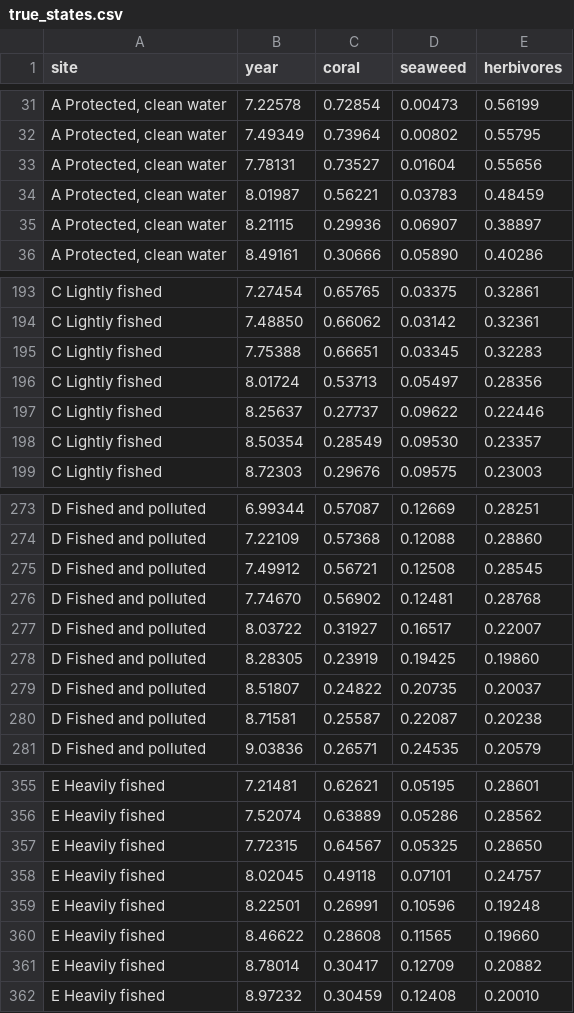
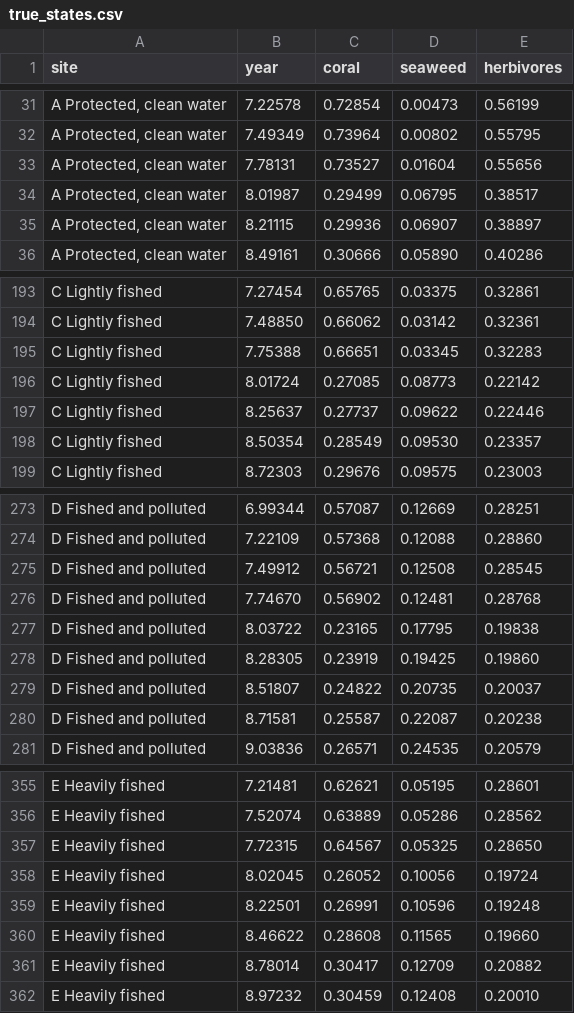
Before and after one commit to DolapoSalim/macroalgae_analysis_advance, a CSV file: data/synthetic_clean/true_states.csv, drawn as a sheet; only a part is shown, gaps mark what is left out.

Commit message:
Fix storm stitching in synthetic data and Step 13 storm test; rerun Steps 10-15
- Synthetic data: keep both pre- and post-storm states at the storm time, so
  surveys just after the storm no longer blend the two reefs (regression test added)
- Step 13: storm hits each parameter version's own clean coral equilibrium, and
  each version is compared with its own safety margin (G_max - G_crit)
- simulate(): accept non-integer durations; guard empty segments in fitting
- Regenerated data, fits, identifiability, sensitivity, figures and logs

```diff
--- a/data/synthetic_clean/true_states.csv
+++ b/data/synthetic_clean/true_states.csv
@@ -33,3 +33,3 @@ site,year,coral,seaweed,herbivores
 "A Protected, clean water",7.78131,0.73527,0.01604,0.55656
-"A Protected, clean water",8.01987,0.56221,0.03783,0.48459
+"A Protected, clean water",8.01987,0.29499,0.06795,0.38517
 "A Protected, clean water",8.21115,0.29936,0.06907,0.38897
@@ -195,3 +195,3 @@ C Lightly fished,7.48850,0.66062,0.03142,0.32361
 C Lightly fished,7.75388,0.66651,0.03345,0.32283
-C Lightly fished,8.01724,0.53713,0.05497,0.28356
+C Lightly fished,8.01724,0.27085,0.08773,0.22142
 C Lightly fished,8.25637,0.27737,0.09622,0.22446
@@ -276,3 +276,3 @@ D Fished and polluted,7.49912,0.56721,0.12508,0.28545
 D Fished and polluted,7.74670,0.56902,0.12481,0.28768
-D Fished and polluted,8.03722,0.31927,0.16517,0.22007
+D Fished and polluted,8.03722,0.23165,0.17795,0.19838
 D Fished and polluted,8.28305,0.23919,0.19425,0.19860
@@ -357,3 +357,3 @@ E Heavily fished,7.52074,0.63889,0.05286,0.28562
 E Heavily fished,7.72315,0.64567,0.05325,0.28650
-E Heavily fished,8.02045,0.49118,0.07101,0.24757
+E Heavily fished,8.02045,0.26052,0.10056,0.19724
 E Heavily fished,8.22501,0.26991,0.10596,0.19248
```
Also changed, not shown: data/synthetic_observed/observations.csv, 27 other files.
